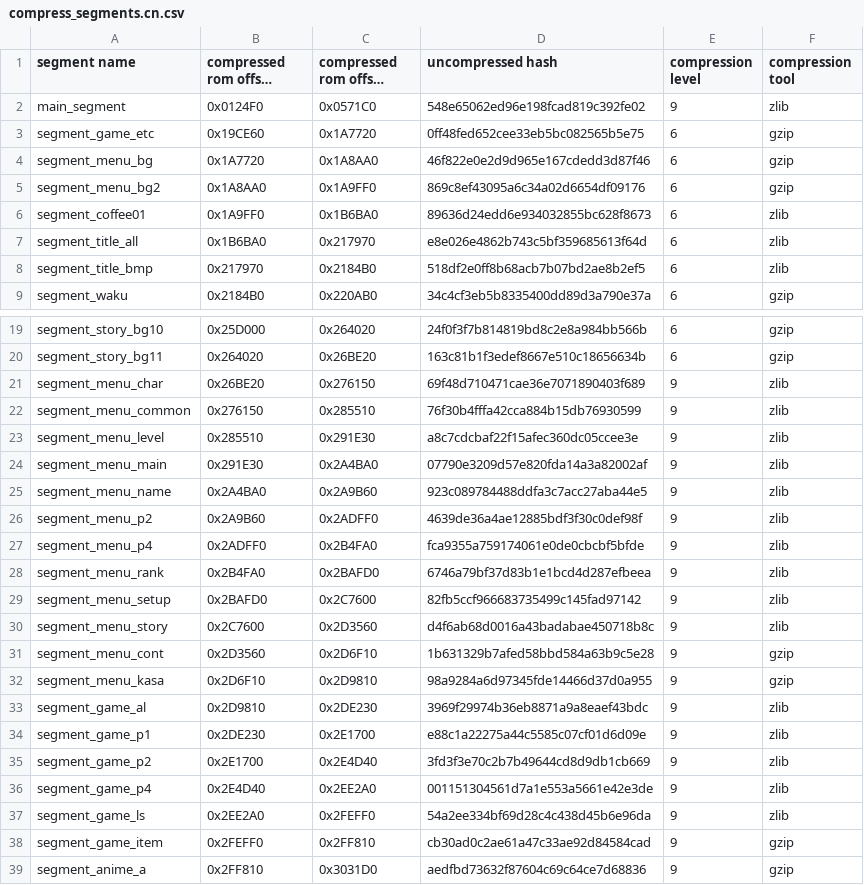
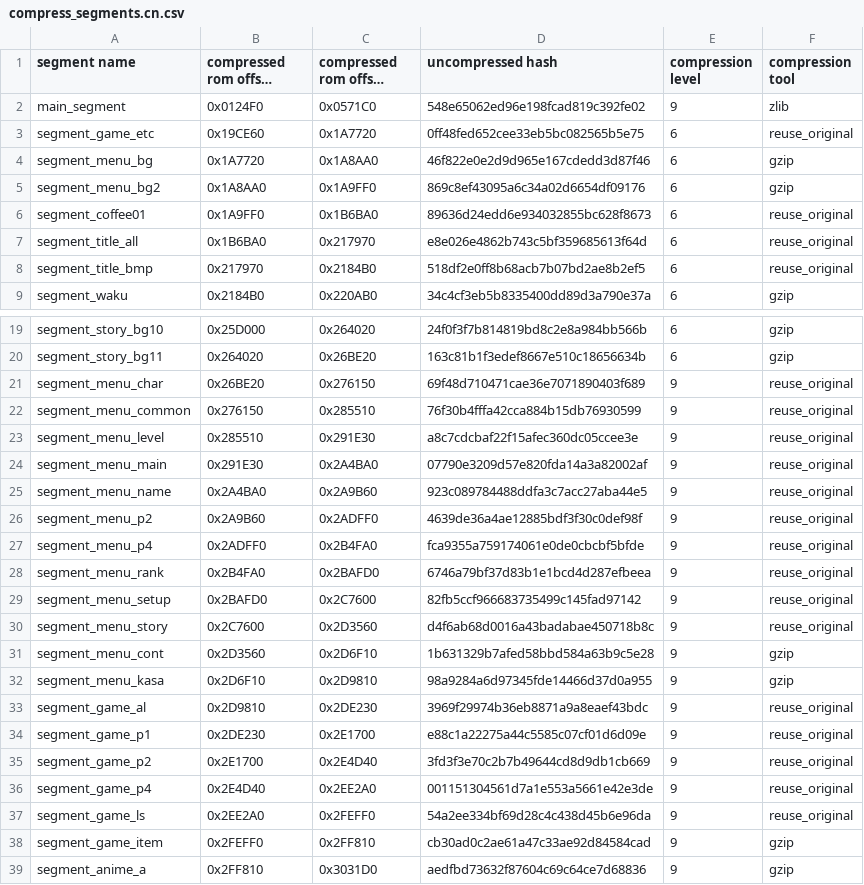
Before and after one commit to AngheloAlf/drmario64, a CSV file: tools/compressor/compress_segments.cn.csv, drawn as a sheet; only a part is shown, gaps mark what is left out; long unchanged cells end in …; the diff names each change by its address in the sheet, - before the commit and + after, or states it on an @@ line.

Commit message:
Reuse compressed segments for ique segments that we don't know how to compress yet

```diff
--- a/tools/compressor/compress_segments.cn.csv
+++ b/tools/compressor/compress_segments.cn.csv
-F3 (compression tool): gzip
+F3 (compression tool): reuse_original
-F6:F8 (compression tool): zlib
+F6:F8 (compression tool): reuse_original
-F21:F30 (compression tool): zlib
+F21:F30 (compression tool): reuse_original
-F33:F37 (compression tool): zlib
+F33:F37 (compression tool): reuse_original
```
Also changed, not shown: 1 other file.
